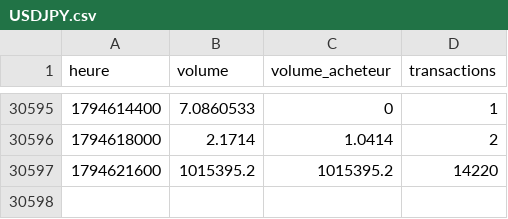
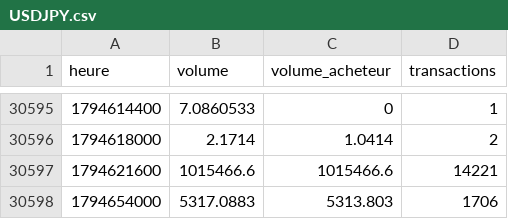
Before and after one commit to Taxi77777/institutional-strategy-lab, a CSV file: donnees/kraken/USDJPY.csv, drawn as a sheet; only a part is shown, gaps mark what is left out.

```diff
--- a/donnees/kraken/USDJPY.csv
+++ b/donnees/kraken/USDJPY.csv
@@ -30596,2 +30596,3 @@ heure,volume,volume_acheteur,transactions
 1794618000,2.1714,1.0414,2
-1794621600,1015395.2,1015395.2,14220
+1794621600,1015466.6,1015466.6,14221
+1794654000,5317.0883,5313.803,1706
```
Also changed, not shown: 1 other file.
